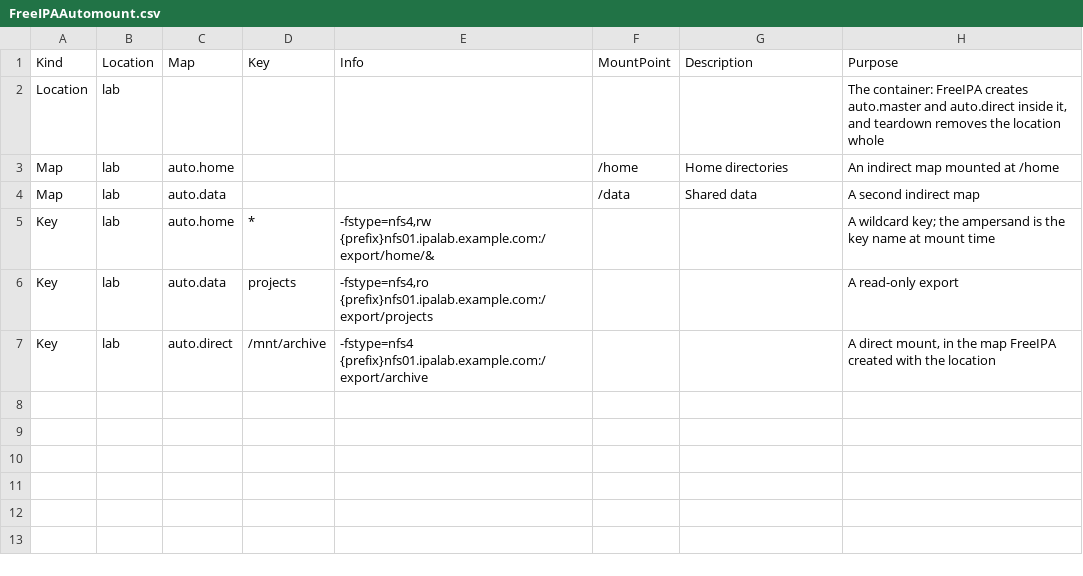
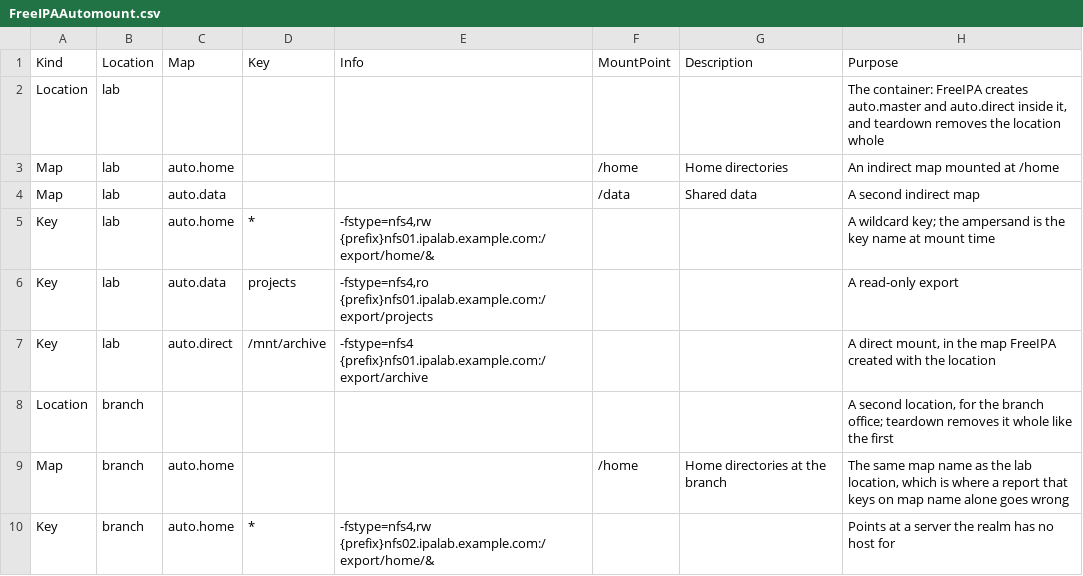
Before and after one commit to fadwen/TestEnvironment, a CSV file: Providers/FreeIPA/Data/FreeIPAAutomount.csv, drawn as a sheet; the diff names each change by its address in the sheet, - before the commit and + after, or states it on an @@ line.

```diff
--- a/Providers/FreeIPA/Data/FreeIPAAutomount.csv
+++ b/Providers/FreeIPA/Data/FreeIPAAutomount.csv
+row 8: Location | branch |  |  |  |  |  | A second location, for the branch office; teardown removes it whole like the first
+row 9: Map | branch | auto.home |  |  | /home | Home directories at the branch | The same map name as the lab location, which is where a report that keys on map name alone goes wrong
+row 10: Key | branch | auto.home | * | -fstype=nfs4,rw {prefix}nfs02.ipalab.example.com:/export/home/& |  |  | Points at a server the realm has no host for
```
Also changed, not shown: Providers/FreeIPA/Data/FreeIPAGroups.csv, Providers/FreeIPA/Data/FreeIPAHostgroups.csv, 35 other files.
